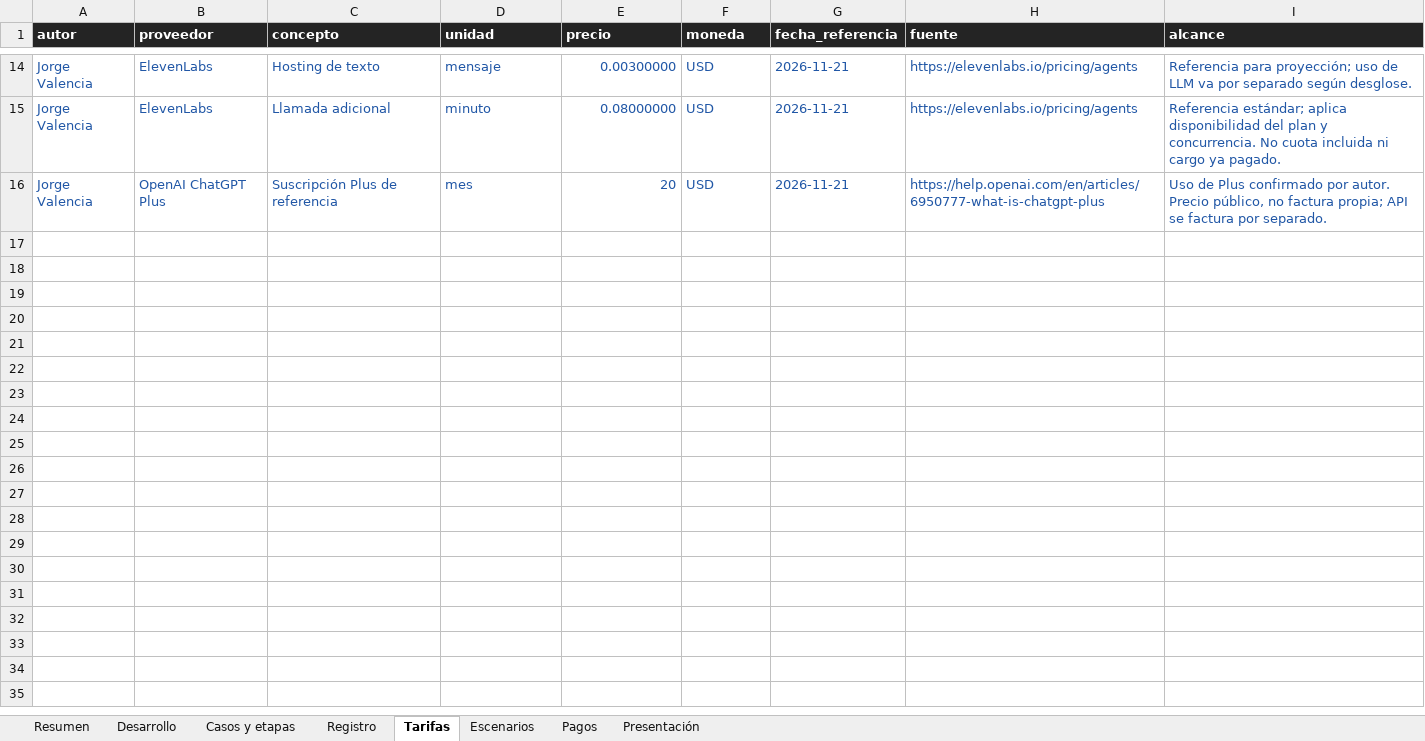
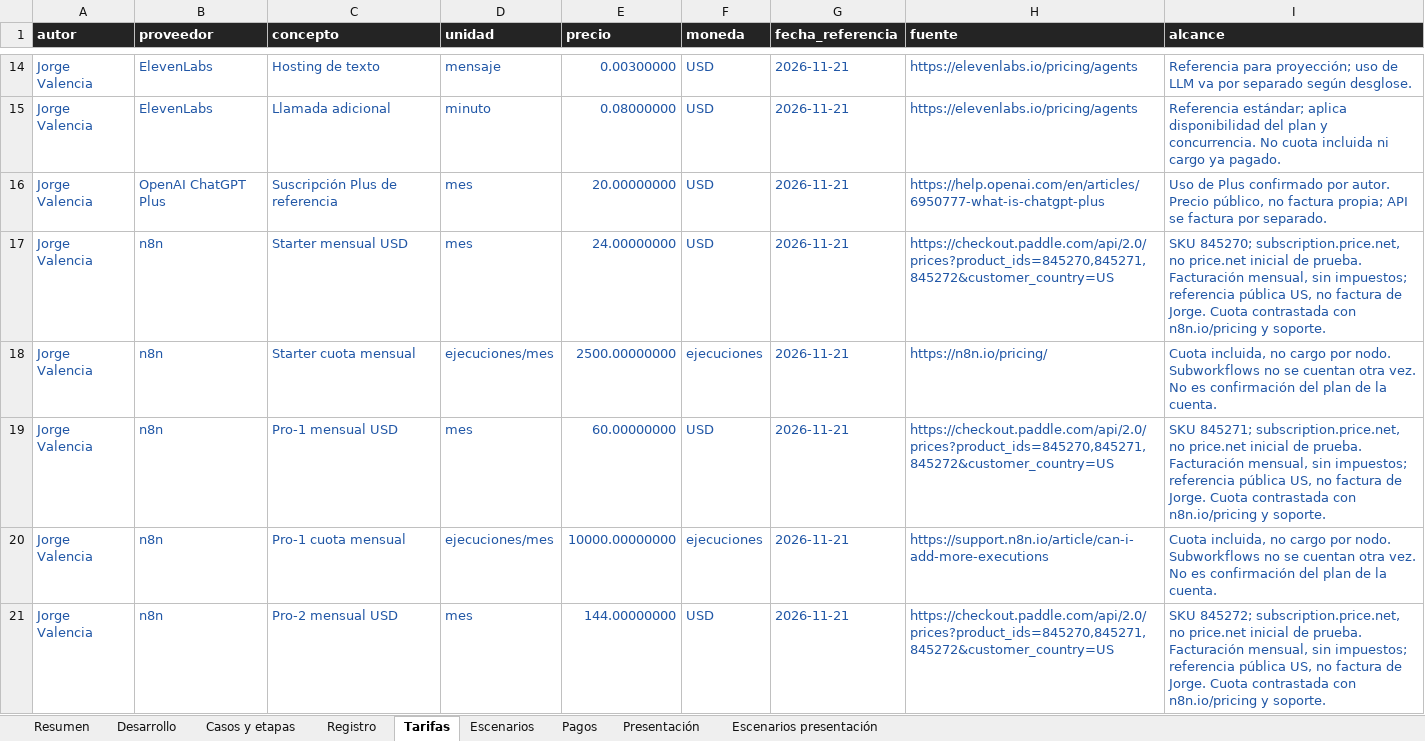
Before and after one commit to JorgeValba/RH-Vacaciones-BYD-Jorge-Valencia, an Excel workbook: costos/Costos_auditables_Jorge_Valencia.xlsx, sheet Tarifas, drawn as a sheet; only a part is shown, gaps mark what is left out; values as stored, in another font and other column widths than the file's, no borders; table styles not drawn; the diff covers the shown part only; the diff names each change by its address in the sheet, - before the commit and + after, or states it on an @@ line.

Commit message:
Presupuestar 100, 1000 y 10000 casos con planes pagados y cuotas — Jorge Valencia

```diff
--- a/costos/Costos_auditables_Jorge_Valencia.xlsx (sheet Tarifas)
+++ b/costos/Costos_auditables_Jorge_Valencia.xlsx (sheet Tarifas)
+sheet tab: Escenarios presentación
-E16 (precio): 20
+E16 (precio): 20.00000000
+row 17: Jorge Valencia | n8n | Starter mensual USD | mes | 24.00000000 | USD | 2026-11-21 | https://checkout.paddle.com/api/2.0/prices?product_ids=845270,845271,845272&customer_country=US | SKU 845270; subscription.price.net, no price.net inicial de prueba. Facturación mensual, sin impuestos; referencia pública US, no factura de Jorge. Cuota contrastada con n8n.io/pricing y soporte.
+row 18: Jorge Valencia | n8n | Starter cuota mensual | ejecuciones/mes | 2500.00000000 | ejecuciones | 2026-11-21 | https://n8n.io/pricing/ | Cuota incluida, no cargo por nodo. Subworkflows no se cuentan otra vez. No es confirmación del plan de la cuenta.
+row 19: Jorge Valencia | n8n | Pro-1 mensual USD | mes | 60.00000000 | USD | 2026-11-21 | https://checkout.paddle.com/api/2.0/prices?product_ids=845270,845271,845272&customer_country=US | SKU 845271; subscription.price.net, no price.net inicial de prueba. Facturación mensual, sin impuestos; referencia pública US, no factura de Jorge. Cuota contrastada con n8n.io/pricing y soporte.
+row 20: Jorge Valencia | n8n | Pro-1 cuota mensual | ejecuciones/mes | 10000.00000000 | ejecuciones | 2026-11-21 | https://support.n8n.io/article/can-i-add-more-executions | Cuota incluida, no cargo por nodo. Subworkflows no se cuentan otra vez. No es confirmación del plan de la cuenta.
+row 21: Jorge Valencia | n8n | Pro-2 mensual USD | mes | 144.00000000 | USD | 2026-11-21 | https://checkout.paddle.com/api/2.0/prices?product_ids=845270,845271,845272&customer_country=US | SKU 845272; subscription.price.net, no price.net inicial de prueba. Facturación mensual, sin impuestos; referencia pública US, no factura de Jorge. Cuota contrastada con n8n.io/pricing y soporte.
```
Also changed, not shown: 6 added rows and 3 edited cells elsewhere in this sheet, sheet Escenarios, sheet Resumen, sheet Presentación, formulas that keep their value, 9 other files.
